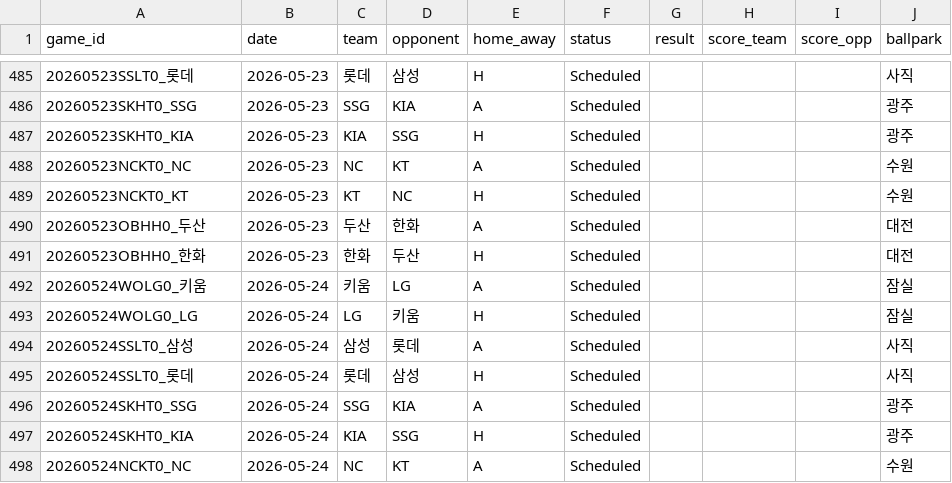
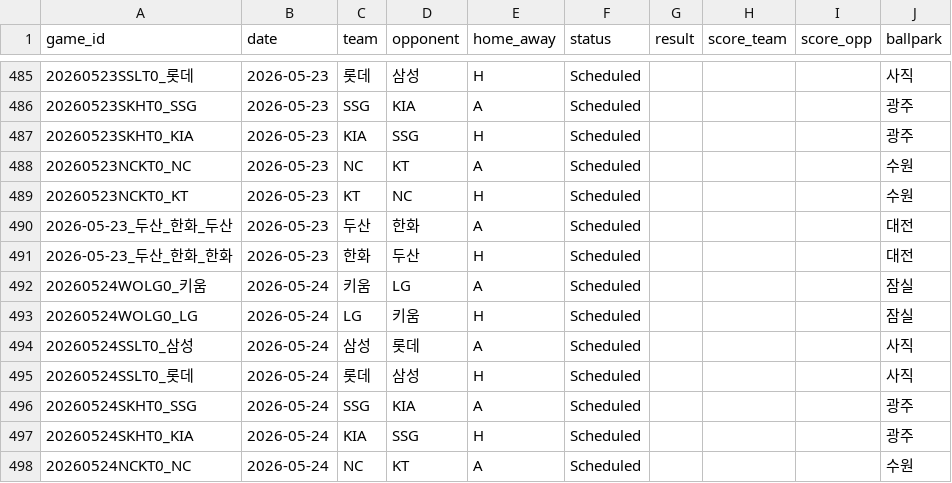
Before and after one commit to SaRangWOO/sports_analytics, a CSV file: kbo_analytics/data/official/game_results.csv, drawn as a sheet; only a part is shown, gaps mark what is left out.

```diff
--- a/kbo_analytics/data/official/game_results.csv
+++ b/kbo_analytics/data/official/game_results.csv
@@ -489,4 +489,4 @@
 20260523NCKT0_KT,2026-05-23,KT,NC,H,Scheduled,,,,수원
-20260523OBHH0_두산,2026-05-23,두산,한화,A,Scheduled,,,,대전
-20260523OBHH0_한화,2026-05-23,한화,두산,H,Scheduled,,,,대전
+2026-05-23_두산_한화_두산,2026-05-23,두산,한화,A,Scheduled,,,,대전
+2026-05-23_두산_한화_한화,2026-05-23,한화,두산,H,Scheduled,,,,대전
 20260524WOLG0_키움,2026-05-24,키움,LG,A,Scheduled,,,,잠실
```
Also changed, not shown: kbo_analytics/data/official/lineup_context.csv, kbo_analytics/data/official/pitching_context.csv, 23 other files.
